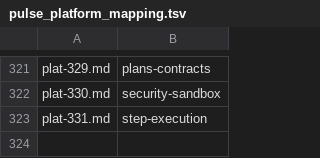
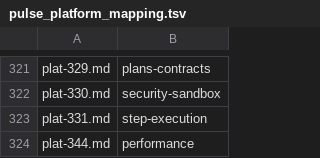
Before and after one commit to manishiitg/coding-agent-loop, a TSV file: docs/bugs/pulse_platform_mapping.tsv, drawn as a sheet; only a part is shown, gaps mark what is left out.

Commit message:
Local work bundle: Gmail agent-write access, Google services, guidance, bots UI, PLAT-344
Multi-session local work: Gmail agent-write opt-in plus compose scope,
Google Workspace service updates, guidance template refreshes,
workflow bots UI updates, and the PLAT-344 workspace write-lock ticket.
Includes the GmailComposeScope definition required by ee3509885.

```diff
--- a/docs/bugs/pulse_platform_mapping.tsv
+++ b/docs/bugs/pulse_platform_mapping.tsv
@@ -323 +323,2 @@ plat-330.md	security-sandbox
 plat-331.md	step-execution
+plat-344.md	performance
```
Also changed, not shown: 20 other files.
